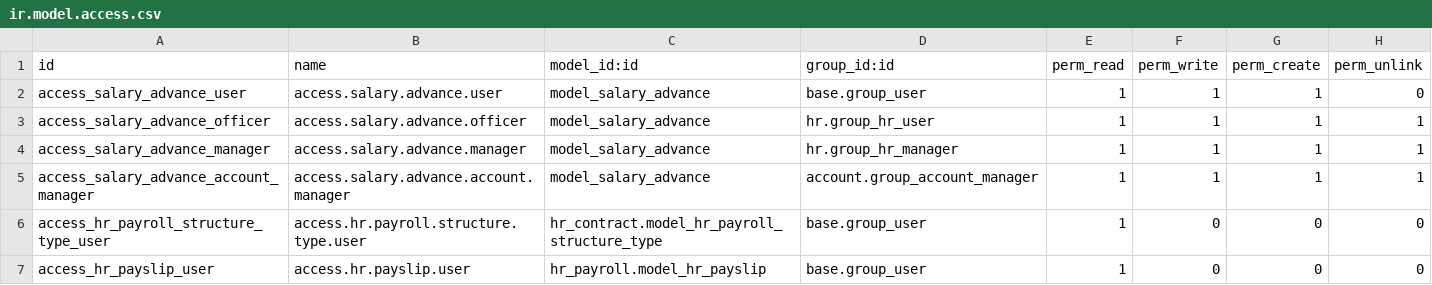
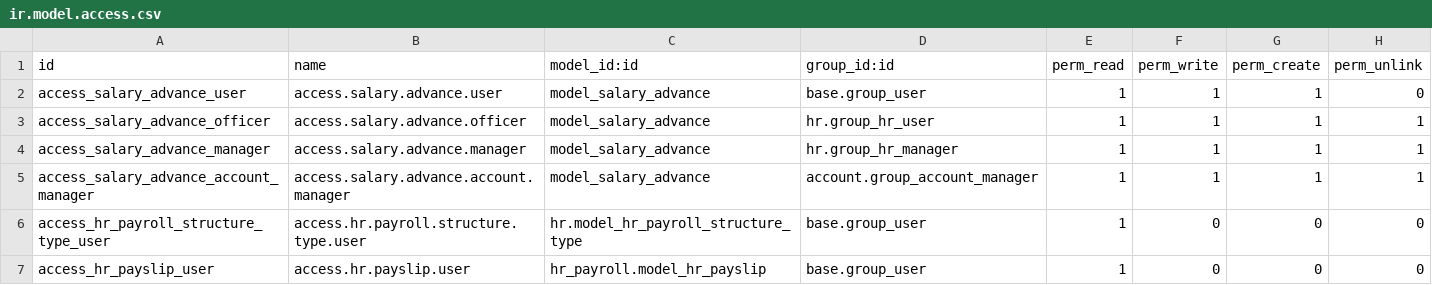
Before and after one commit to BIZ4Africa/OpenHrmsEnterprise, a CSV file: ent_ohrms_salary_advance/security/ir.model.access.csv, drawn as a sheet.

Commit message:
[MIG]  WIP hr.contract to hr.version

```diff
--- a/ent_ohrms_salary_advance/security/ir.model.access.csv
+++ b/ent_ohrms_salary_advance/security/ir.model.access.csv
@@ -5,3 +5,3 @@ access_salary_advance_manager,access.salary.advance.manager,model_salary_advance
 access_salary_advance_account_manager,access.salary.advance.account.manager,model_salary_advance,account.group_account_manager,1,1,1,1
-access_hr_payroll_structure_type_user,access.hr.payroll.structure.type.user,hr_contract.model_hr_payroll_structure_type,base.group_user,1,0,0,0
+access_hr_payroll_structure_type_user,access.hr.payroll.structure.type.user,hr.model_hr_payroll_structure_type,base.group_user,1,0,0,0
 access_hr_payslip_user,access.hr.payslip.user,hr_payroll.model_hr_payslip,base.group_user,1,0,0,0
```
Also changed, not shown: 5 other files.
